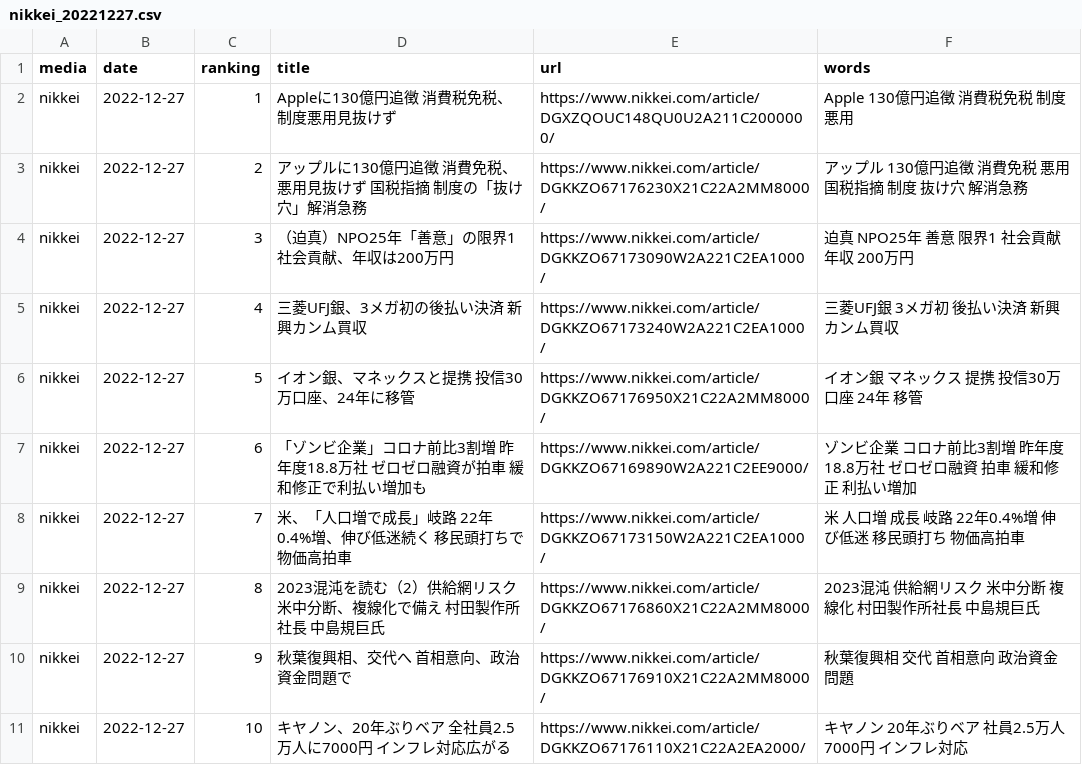
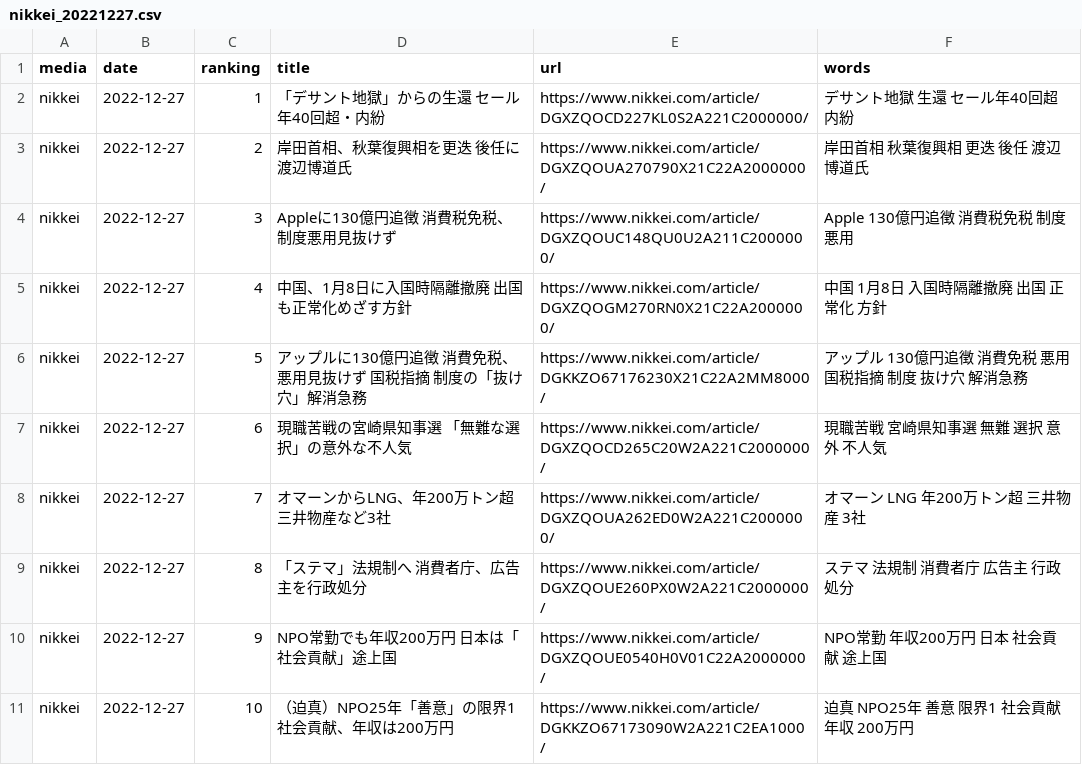
Before and after one commit to rockyhg/news-wc, a CSV file: models/news/2022-12-27/nikkei_20221227.csv, drawn as a sheet; only a part is shown; the diff covers the shown part only.

```diff
--- a/models/news/2022-12-27/nikkei_20221227.csv
+++ b/models/news/2022-12-27/nikkei_20221227.csv
@@ -1,11 +1,11 @@
 media,date,ranking,title,url,words
-nikkei,2022-12-27,1,Appleに130億円追徴 消費税免税、制度悪用見抜けず,https://www.nikkei.com/article/DGXZQOUC148QU0U2A211C2000000/,Apple 130億円追徴 消費税免税 制度悪用
-nikkei,2022-12-27,2,アップルに130億円追徴 消費免税、悪用見抜けず 国税指摘 制度の「抜け穴」解消急務,https://www.nikkei.com/article/DGKKZO67176230X21C22A2MM8000/,アップル 130億円追徴 消費免税 悪用 国税指摘 制度 抜け穴 解消急務
-nikkei,2022-12-27,3,（迫真）NPO25年「善意」の限界1 社会貢献、年収は200万円,https://www.nikkei.com/article/DGKKZO67173090W2A221C2EA1000/,迫真 NPO25年 善意 限界1 社会貢献 年収 200万円
-nikkei,2022-12-27,4,三菱UFJ銀、3メガ初の後払い決済 新興カンム買収,https://www.nikkei.com/article/DGKKZO67173240W2A221C2EA1000/,三菱UFJ銀 3メガ初 後払い決済 新興カンム買収
-nikkei,2022-12-27,5,イオン銀、マネックスと提携 投信30万口座、24年に移管,https://www.nikkei.com/article/DGKKZO67176950X21C22A2MM8000/,イオン銀 マネックス 提携 投信30万口座 24年 移管
-nikkei,2022-12-27,6,「ゾンビ企業」コロナ前比3割増 昨年度18.8万社 ゼロゼロ融資が拍車 緩和修正で利払い増加も,https://www.nikkei.com/article/DGKKZO67169890W2A221C2EE9000/,ゾンビ企業 コロナ前比3割増 昨年度18.8万社 ゼロゼロ融資 拍車 緩和修正 利払い増加
-nikkei,2022-12-27,7,米、「人口増で成長」岐路 22年0.4%増、伸び低迷続く 移民頭打ちで物価高拍車,https://www.nikkei.com/article/DGKKZO67173150W2A221C2EA1000/,米 人口増 成長 岐路 22年0.4%増 伸び低迷 移民頭打ち 物価高拍車
-nikkei,2022-12-27,8,2023混沌を読む（2）供給網リスク 米中分断、複線化で備え 村田製作所社長 中島規巨氏,https://www.nikkei.com/article/DGKKZO67176860X21C22A2MM8000/,2023混沌 供給網リスク 米中分断 複線化 村田製作所社長 中島規巨氏
-nikkei,2022-12-27,9,秋葉復興相、交代へ 首相意向、政治資金問題で,https://www.nikkei.com/article/DGKKZO67176910X21C22A2MM8000/,秋葉復興相 交代 首相意向 政治資金問題
-nikkei,2022-12-27,10,キヤノン、20年ぶりベア 全社員2.5万人に7000円 インフレ対応広がる,https://www.nikkei.com/article/DGKKZO67176110X21C22A2EA2000/,キヤノン 20年ぶりベア 社員2.5万人 7000円 インフレ対応
+nikkei,2022-12-27,1,「デサント地獄」からの生還 セール年40回超・内紛 ,https://www.nikkei.com/article/DGXZQOCD227KL0S2A221C2000000/,デサント地獄 生還 セール年40回超 内紛
+nikkei,2022-12-27,2,岸田首相、秋葉復興相を更迭 後任に渡辺博道氏,https://www.nikkei.com/article/DGXZQOUA270790X21C22A2000000/,岸田首相 秋葉復興相 更迭 後任 渡辺博道氏
+nikkei,2022-12-27,3,Appleに130億円追徴 消費税免税、制度悪用見抜けず,https://www.nikkei.com/article/DGXZQOUC148QU0U2A211C2000000/,Apple 130億円追徴 消費税免税 制度悪用
+nikkei,2022-12-27,4,中国、1月8日に入国時隔離撤廃 出国も正常化めざす方針,https://www.nikkei.com/article/DGXZQOGM270RN0X21C22A2000000/,中国 1月8日 入国時隔離撤廃 出国 正常化 方針
+nikkei,2022-12-27,5,アップルに130億円追徴 消費免税、悪用見抜けず 国税指摘 制度の「抜け穴」解消急務,https://www.nikkei.com/article/DGKKZO67176230X21C22A2MM8000/,アップル 130億円追徴 消費免税 悪用 国税指摘 制度 抜け穴 解消急務
+nikkei,2022-12-27,6,現職苦戦の宮崎県知事選 「無難な選択」の意外な不人気,https://www.nikkei.com/article/DGXZQOCD265C20W2A221C2000000/,現職苦戦 宮崎県知事選 無難 選択 意外 不人気
+nikkei,2022-12-27,7,オマーンからLNG、年200万トン超 三井物産など3社,https://www.nikkei.com/article/DGXZQOUA262ED0W2A221C2000000/,オマーン LNG 年200万トン超 三井物産 3社
+nikkei,2022-12-27,8,「ステマ」法規制へ 消費者庁、広告主を行政処分,https://www.nikkei.com/article/DGXZQOUE260PX0W2A221C2000000/,ステマ 法規制 消費者庁 広告主 行政処分
+nikkei,2022-12-27,9,NPO常勤でも年収200万円 日本は「社会貢献」途上国,https://www.nikkei.com/article/DGXZQOUE0540H0V01C22A2000000/,NPO常勤 年収200万円 日本 社会貢献 途上国
+nikkei,2022-12-27,10,（迫真）NPO25年「善意」の限界1 社会貢献、年収は200万円,https://www.nikkei.com/article/DGKKZO67173090W2A221C2EA1000/,迫真 NPO25年 善意 限界1 社会貢献 年収 200万円
```
Also changed, not shown: 60 edited cells elsewhere in this file, models/news/2022-12-27/dmenu_20221227.csv, models/news/2022-12-27/excite_20221227.csv, 6 other files.
